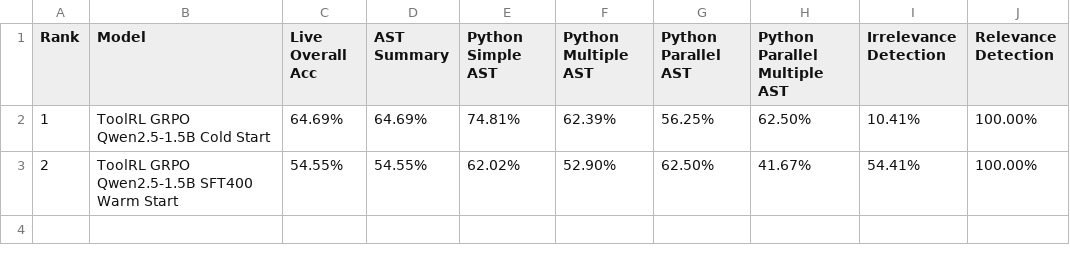
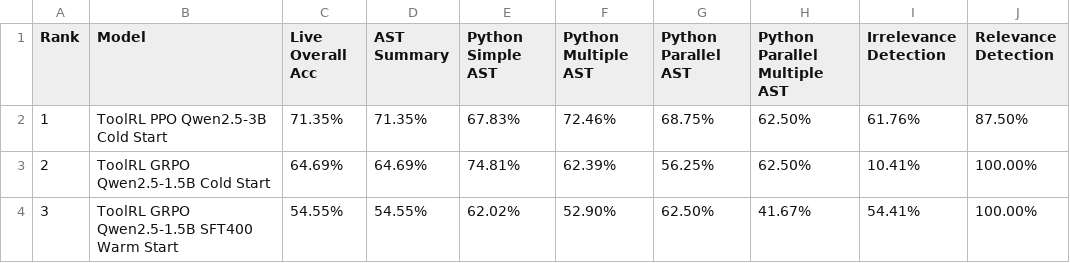
Before and after one commit to Mario928/math-reasoning-rl, a CSV file: benchmarks/BFCL/results/bfcl_live_2026-04-27.csv, drawn as a sheet.

```diff
--- a/benchmarks/BFCL/results/bfcl_live_2026-04-27.csv
+++ b/benchmarks/BFCL/results/bfcl_live_2026-04-27.csv
@@ -1,3 +1,4 @@
 Rank,Model,Live Overall Acc,AST Summary,Python Simple AST,Python Multiple AST,Python Parallel AST,Python Parallel Multiple AST,Irrelevance Detection,Relevance Detection
-1,ToolRL GRPO Qwen2.5-1.5B Cold Start,64.69%,64.69%,74.81%,62.39%,56.25%,62.50%,10.41%,100.00%
-2,ToolRL GRPO Qwen2.5-1.5B SFT400 Warm Start,54.55%,54.55%,62.02%,52.90%,62.50%,41.67%,54.41%,100.00%
+1,ToolRL PPO Qwen2.5-3B Cold Start,71.35%,71.35%,67.83%,72.46%,68.75%,62.50%,61.76%,87.50%
+2,ToolRL GRPO Qwen2.5-1.5B Cold Start,64.69%,64.69%,74.81%,62.39%,56.25%,62.50%,10.41%,100.00%
+3,ToolRL GRPO Qwen2.5-1.5B SFT400 Warm Start,54.55%,54.55%,62.02%,52.90%,62.50%,41.67%,54.41%,100.00%
```
Also changed, not shown: benchmarks/BFCL/results/bfcl_agentic_2026-04-27.csv, benchmarks/BFCL/results/bfcl_multi_turn_2026-04-27.csv, 2 other files.
